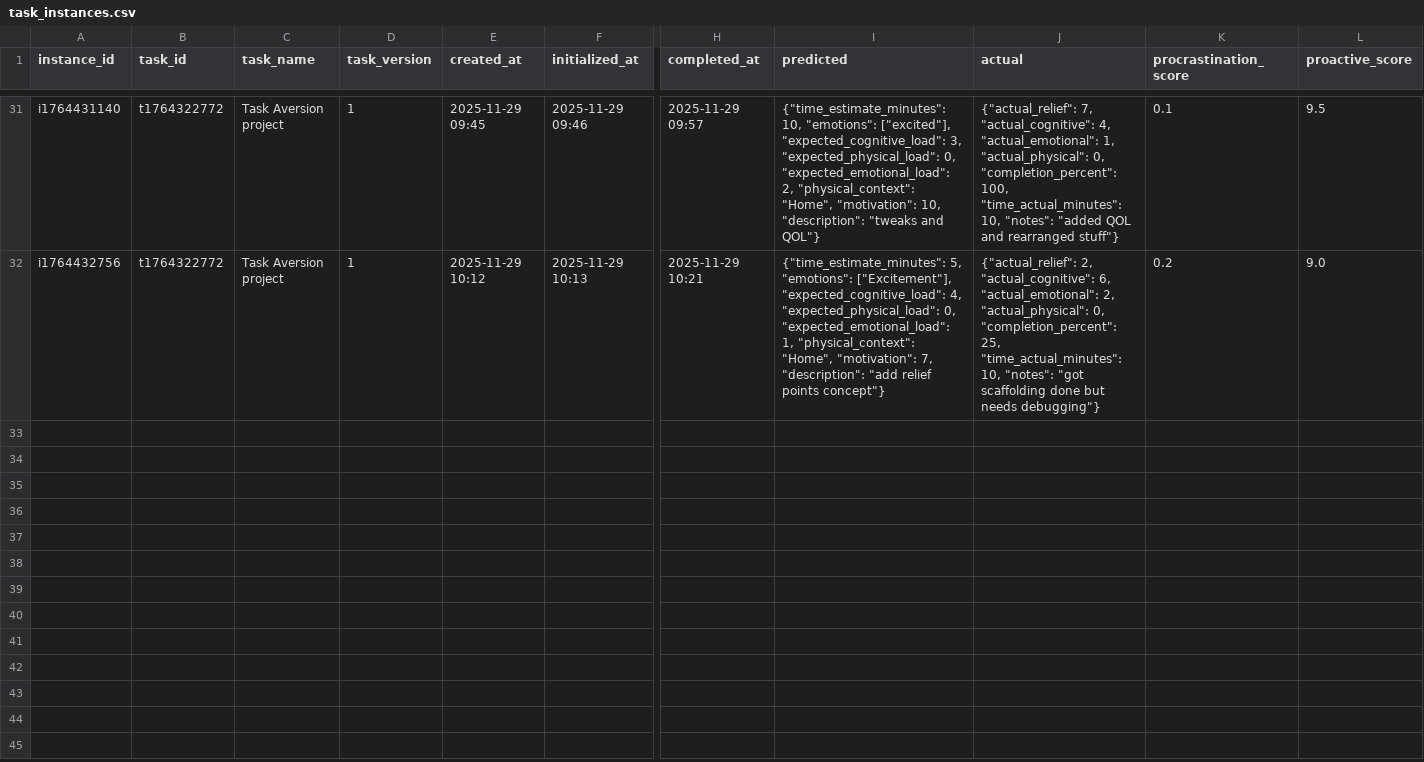
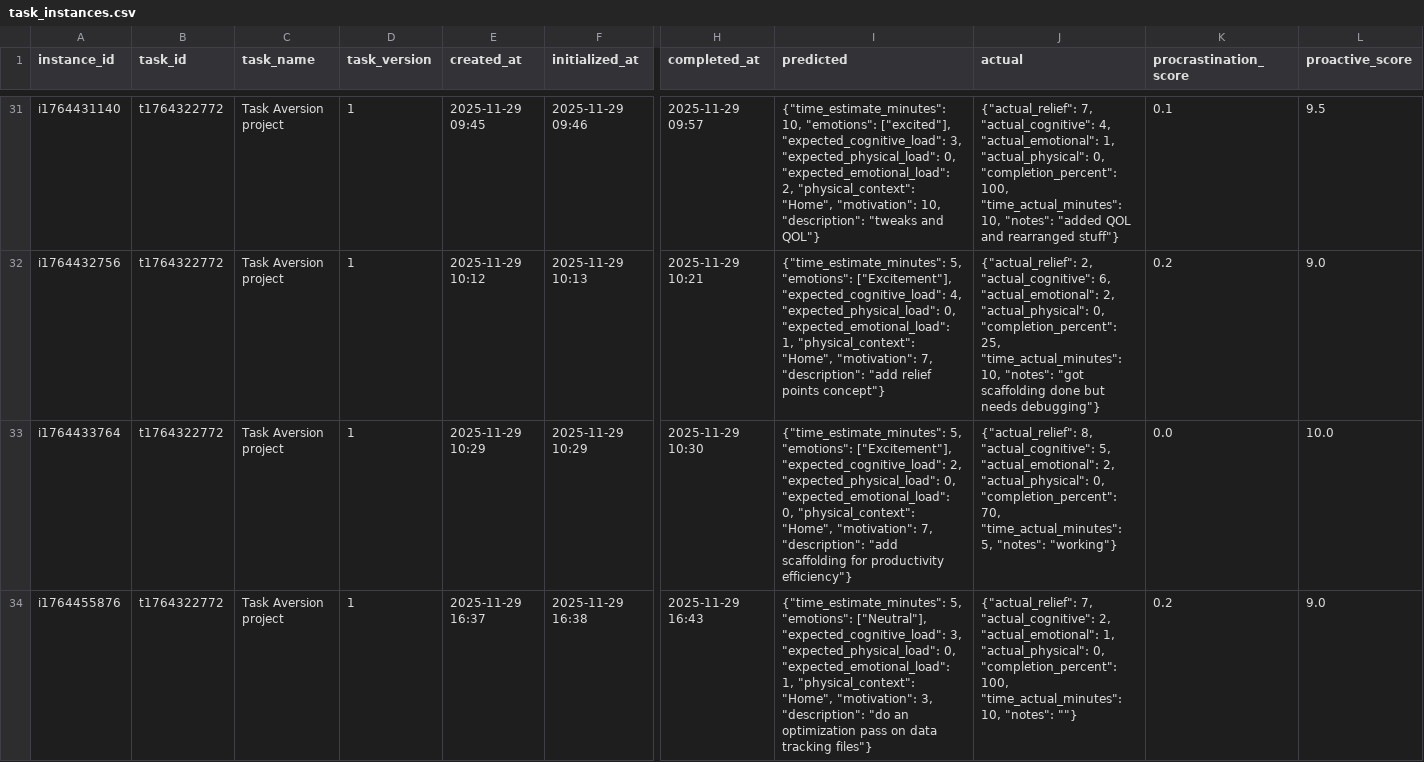
Before and after one commit to Sesquii/Task_aversion_system, a CSV file: task_aversion_app/data/task_instances.csv, drawn as a sheet; only a part is shown, gaps mark what is left out; rows hold the shown columns only; the diff names each change by its address in the sheet, - before the commit and + after, or states it on an @@ line.

Commit message:
centralized logging to task_insances

```diff
--- a/task_aversion_app/data/task_instances.csv
+++ b/task_aversion_app/data/task_instances.csv
+row 33: i1764433764 | t1764322772 | Task Aversion project | 1 | 2025-11-29 10:29 | 2025-11-29 10:29 | 2025-11-29 10:30 | {"time_estimate_minutes": 5, "emotions": ["Excitement"], "expected_cognitive_load": 2, "expected_physical_load": 0, "expected_emotional_load": 0, "physical_context": "Home", "motivation": 7, "description": "add scaffolding for productivity efficiency"} | {"actual_relief": 8, "actual_cognitive": 5, "actual_emotional": 2, "actual_physical": 0, "completion_percent": 70, "time_actual_minutes": 5, "notes": "working"} | 0.0 | 10.0
+row 34: i1764455876 | t1764322772 | Task Aversion project | 1 | 2025-11-29 16:37 | 2025-11-29 16:38 | 2025-11-29 16:43 | {"time_estimate_minutes": 5, "emotions": ["Neutral"], "expected_cognitive_load": 3, "expected_physical_load": 0, "expected_emotional_load": 1, "physical_context": "Home", "motivation": 3, "description": "do an optimization pass on data tracking files"} | {"actual_relief": 7, "actual_cognitive": 2, "actual_emotional": 1, "actual_physical": 0, "completion_percent": 100, "time_actual_minutes": 10, "notes": ""} | 0.2 | 9.0
```
Also changed, not shown: 5 other files.
